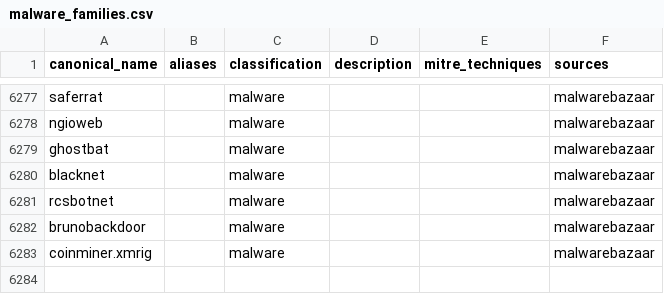
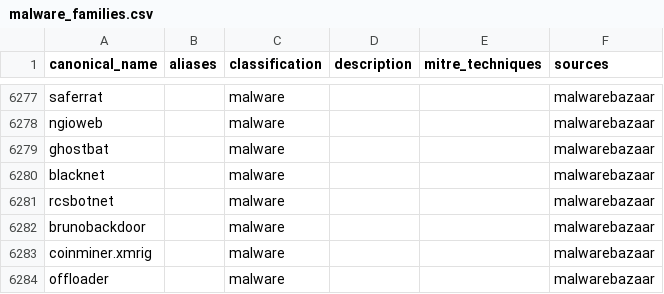
Before and after one commit to elchacal801/threat-intel-reference, a CSV file: data/normalized/malware_families.csv, drawn as a sheet; only a part is shown, gaps mark what is left out.

```diff
--- a/data/normalized/malware_families.csv
+++ b/data/normalized/malware_families.csv
@@ -7678 +7678,2 @@ brunobackdoor,,malware,,,malwarebazaar
 coinminer.xmrig,,malware,,,malwarebazaar
+offloader,,malware,,,malwarebazaar
```
Also changed, not shown: data/raw/urlhaus.csv, 11 other files.
